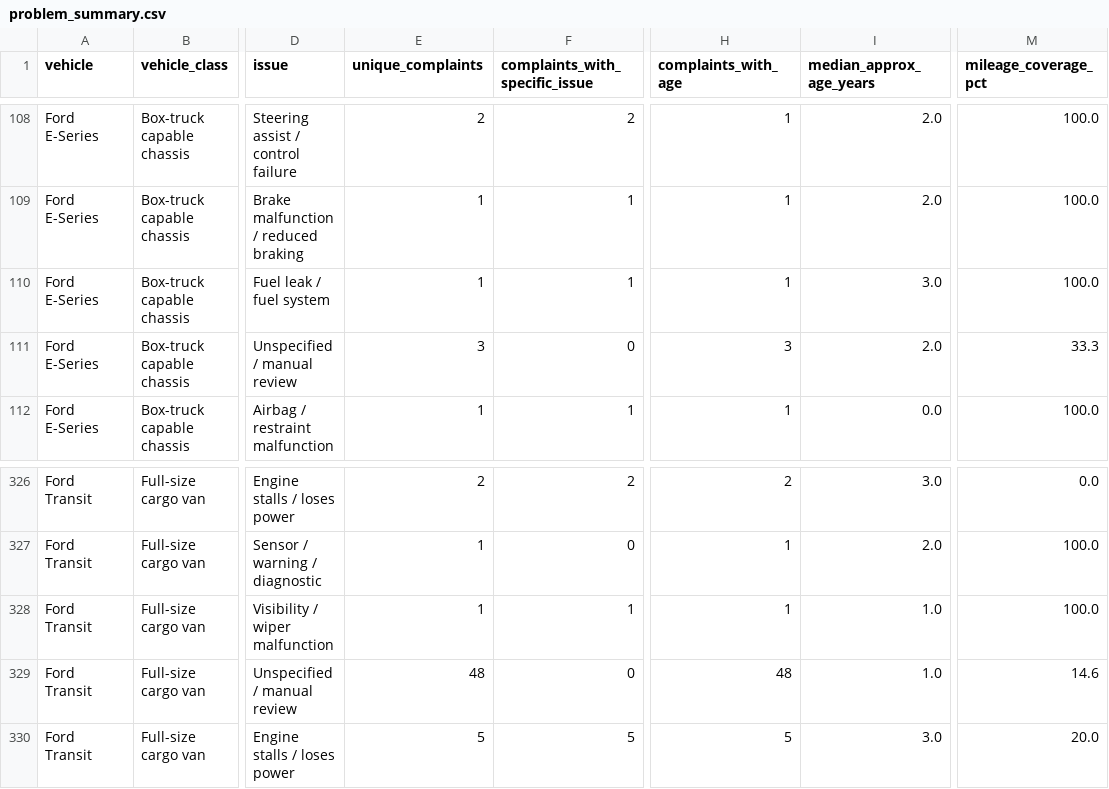
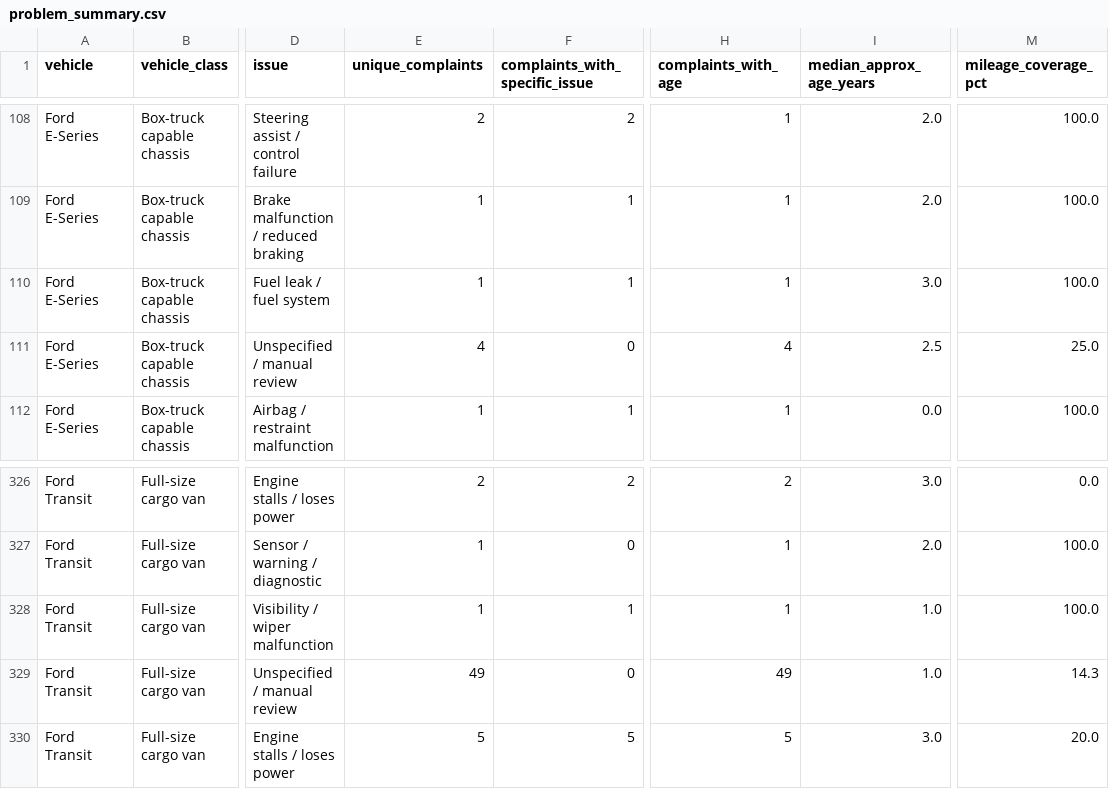
Before and after one commit to vmtl/fleetiq, a CSV file: data/problem_summary.csv, drawn as a sheet; only a part is shown, gaps mark what is left out; the diff names each change by its address in the sheet, - before the commit and + after, or states it on an @@ line.

```diff
--- a/data/problem_summary.csv
+++ b/data/problem_summary.csv
-E111 (unique_complaints): 3
+E111 (unique_complaints): 4
-H111 (complaints_with_age): 3
+H111 (complaints_with_age): 4
-I111 (median_approx_age_years): 2.0
+I111 (median_approx_age_years): 2.5
-M111 (mileage_coverage_pct): 33.3
+M111 (mileage_coverage_pct): 25.0
-E329 (unique_complaints): 48
+E329 (unique_complaints): 49
-H329 (complaints_with_age): 48
+H329 (complaints_with_age): 49
-M329 (mileage_coverage_pct): 14.6
+M329 (mileage_coverage_pct): 14.3
```
Also changed, not shown: data/model_inventory.csv, data/summary.csv, 5 other files.
